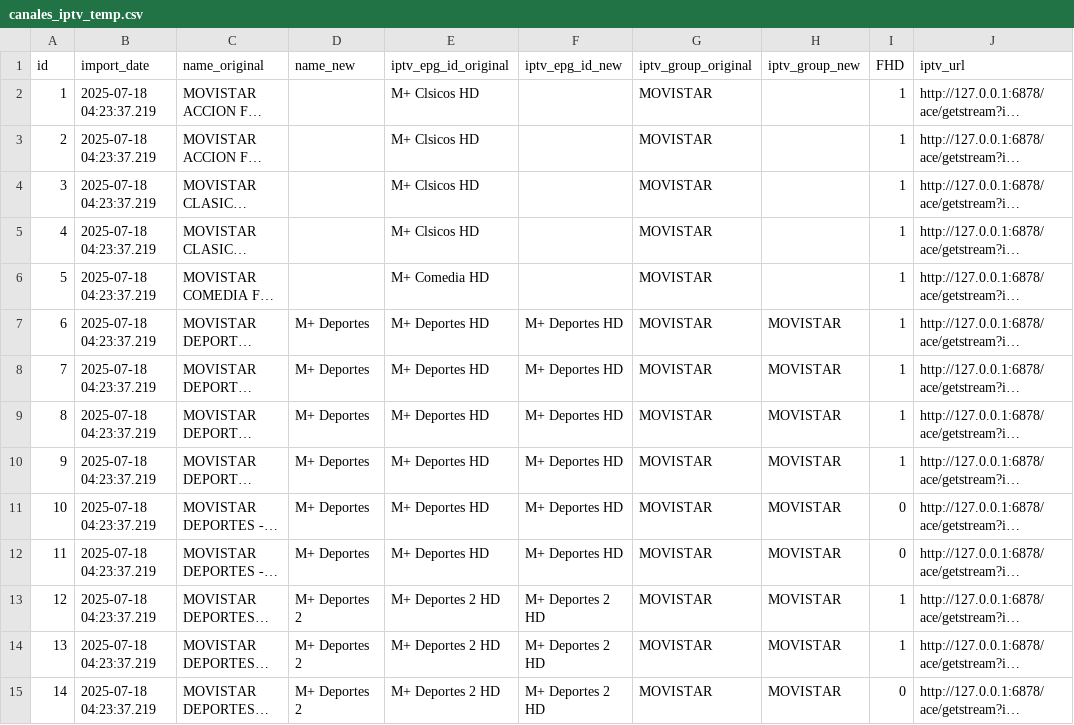
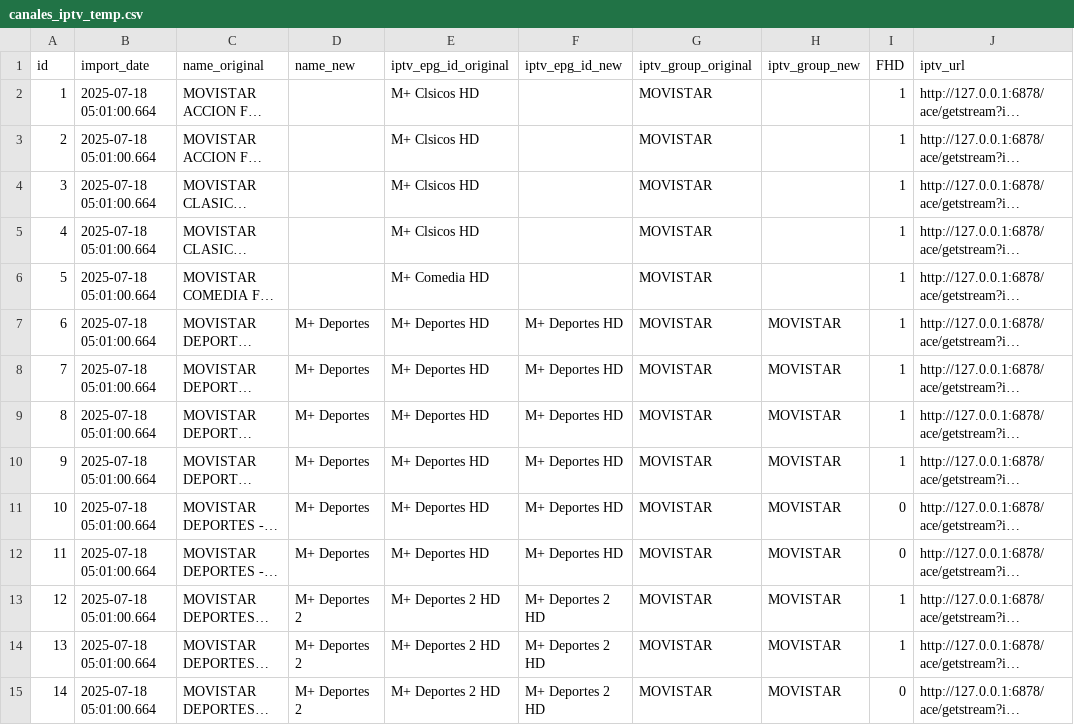
Before and after one commit to ezdakit/zerrendak, a CSV file: aux/canales_iptv_temp.csv, drawn as a sheet; only a part is shown; long unchanged cells end in …; the diff covers the shown part only; the diff names each change by its address in the sheet, - before the commit and + after, or states it on an @@ line.

```diff
--- a/aux/canales_iptv_temp.csv
+++ b/aux/canales_iptv_temp.csv
-B2:B15 (import_date): 2025-07-18 04:23:37.219
+B2:B15 (import_date): 2025-07-18 05:01:00.664
```
Also changed, not shown: 182 edited cells elsewhere in this file, 3 other files.
